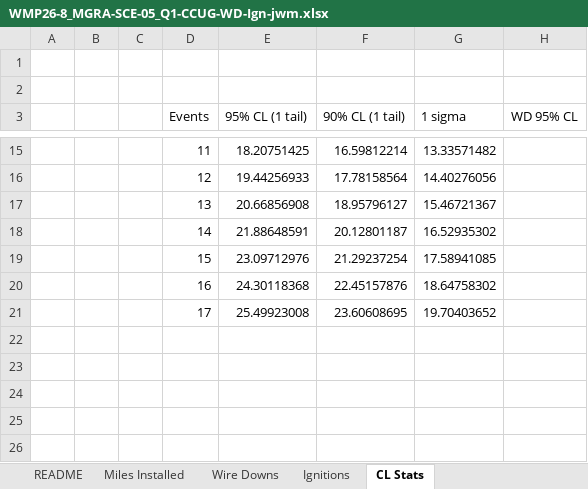
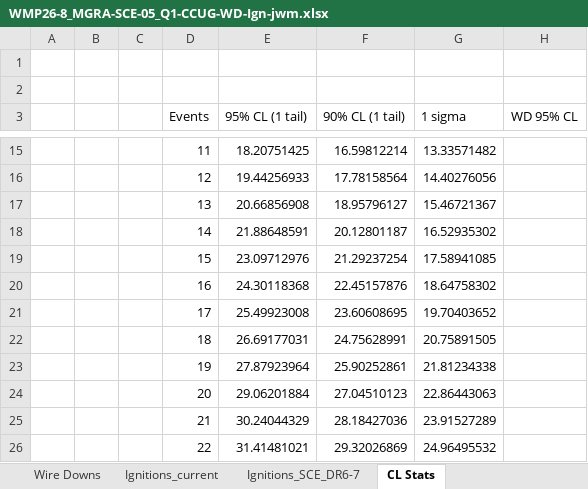
Before and after one commit to jwmitchell/Workpapers, an Excel workbook: WMP26/SCE/WMP26-8_MGRA-SCE-05_Q1-CCUG-WD-Ign-jwm.xlsx, sheet CL Stats, drawn as a sheet; only a part is shown, gaps mark what is left out; values as stored, in another font and other column widths than the file's, no borders; the diff names each change by its address in the sheet, - before the commit and + after, or states it on an @@ line.

```diff
--- a/WMP26/SCE/WMP26-8_MGRA-SCE-05_Q1-CCUG-WD-Ign-jwm.xlsx (sheet CL Stats)
+++ b/WMP26/SCE/WMP26-8_MGRA-SCE-05_Q1-CCUG-WD-Ign-jwm.xlsx (sheet CL Stats)
-sheet tab: Ignitions
+sheet tab: Ignitions_current
+sheet tab: Ignitions_SCE_DR6-7
+row 22:  |  |  | 18 | 26.69177031 | 24.75628991 | 20.75891505
+row 23:  |  |  | 19 | 27.87923964 | 25.90252861 | 21.81234338
+row 24:  |  |  | 20 | 29.06201884 | 27.04510123 | 22.86443063
+row 25:  |  |  | 21 | 30.24044329 | 28.18427036 | 23.91527289
+row 26:  |  |  | 22 | 31.41481021 | 29.32026869 | 24.96495532
```
Also changed, not shown: sheet Ignitions_current, sheet README, charts or pictures, WMP26/SCE/SCE_PspsEventDamagePoint_2024.xlsx.
